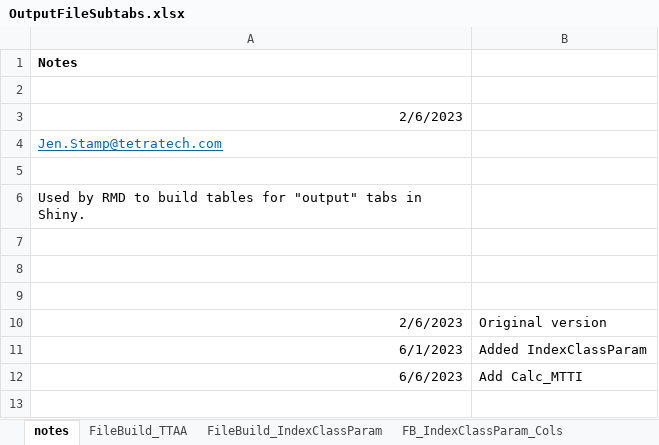
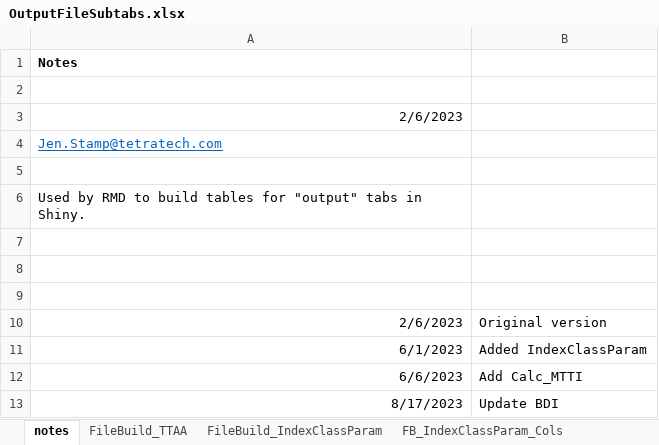
Before and after one commit to leppott/BCGcalc, an Excel workbook: inst/shiny-examples/BCGcalc/external/RMD/files/OutputFileSubtabs.xlsx, sheet notes, drawn as a sheet; values as stored, in another font and other column widths than the file's, no borders; the diff names each change by its address in the sheet, - before the commit and + after, or states it on an @@ line.

```diff
--- a/inst/shiny-examples/BCGcalc/external/RMD/files/OutputFileSubtabs.xlsx (sheet notes)
+++ b/inst/shiny-examples/BCGcalc/external/RMD/files/OutputFileSubtabs.xlsx (sheet notes)
+row 13: 8/17/2023 | Update BDI
```
Also changed, not shown: sheet Calc_BDI, inst/shiny-examples/BCGcalc/external/RMD/files/BCGcalc_ReqFields_20230203.xlsx, inst/shiny-examples/BCGcalc/external/RMD/files/FuzzySet_ReqFields_20230606.xlsx, 22 other files.
